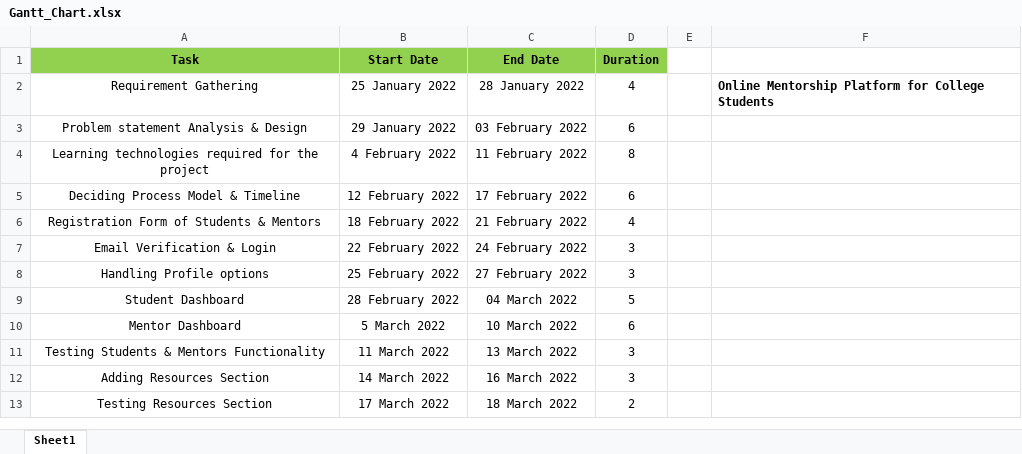
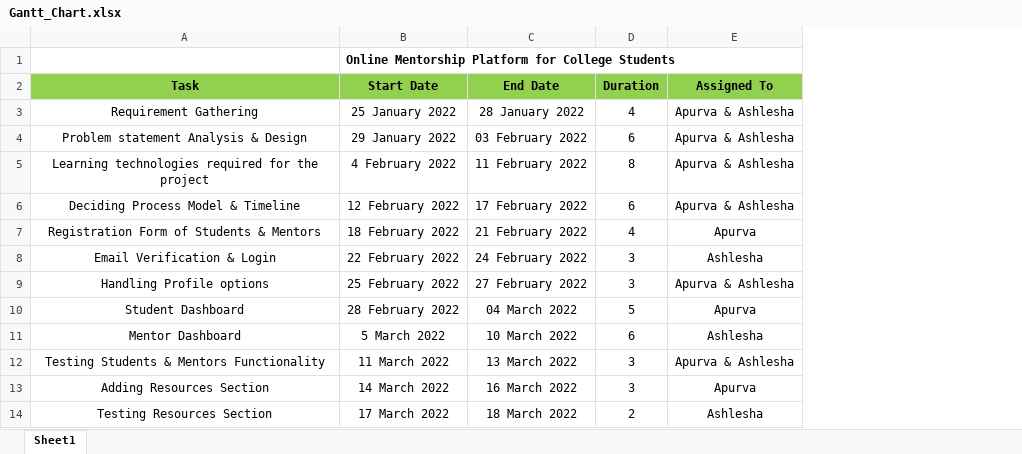
Before and after one commit to aj18coep/SEMP-II, an Excel workbook: Documentation/Gantt_Chart.xlsx, sheet Sheet1, drawn as a sheet; values as stored, in another font and other column widths than the file's, no borders; charts and pictures not drawn; removed rows and columns are numbered as before the commit, all else as after; the diff names each change by its address in the sheet, - before the commit and + after, or states it on an @@ line.

Commit message:
Updated Gantt chart

```diff
--- a/Documentation/Gantt_Chart.xlsx (sheet Sheet1)
+++ b/Documentation/Gantt_Chart.xlsx (sheet Sheet1)
-column E, empty
-column F, row 2: Online Mentorship Platform for College Students
+column E (Assigned To), rows 3-14: Apurva & Ashlesha | Apurva & Ashlesha | Apurva & Ashlesha | Apurva & Ashlesha | Apurva | Ashlesha | Apurva & Ashlesha | Apurva | Ashlesha | Apurva & Ashlesha | Apurva | Ashlesha
+row 1:  | Online Mentorship Platform for College Students
```
Also changed, not shown: formulas that keep their value, charts or pictures.
